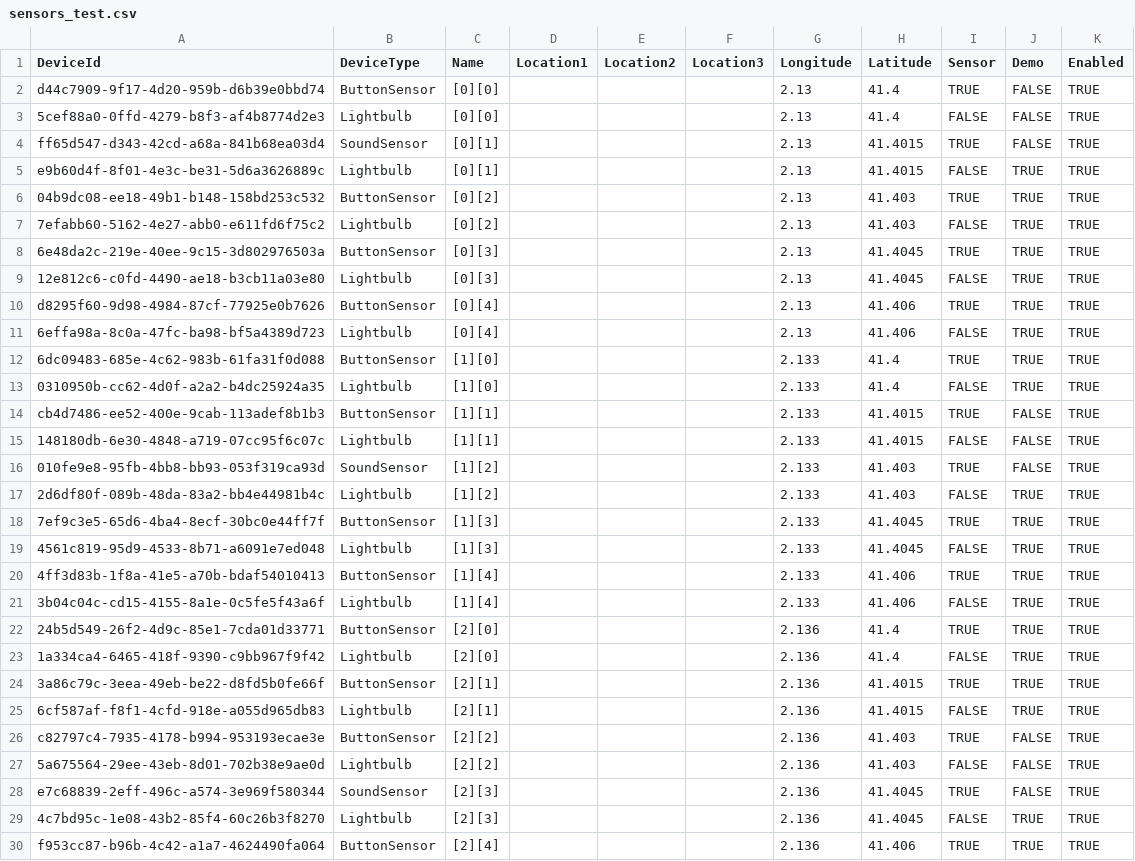
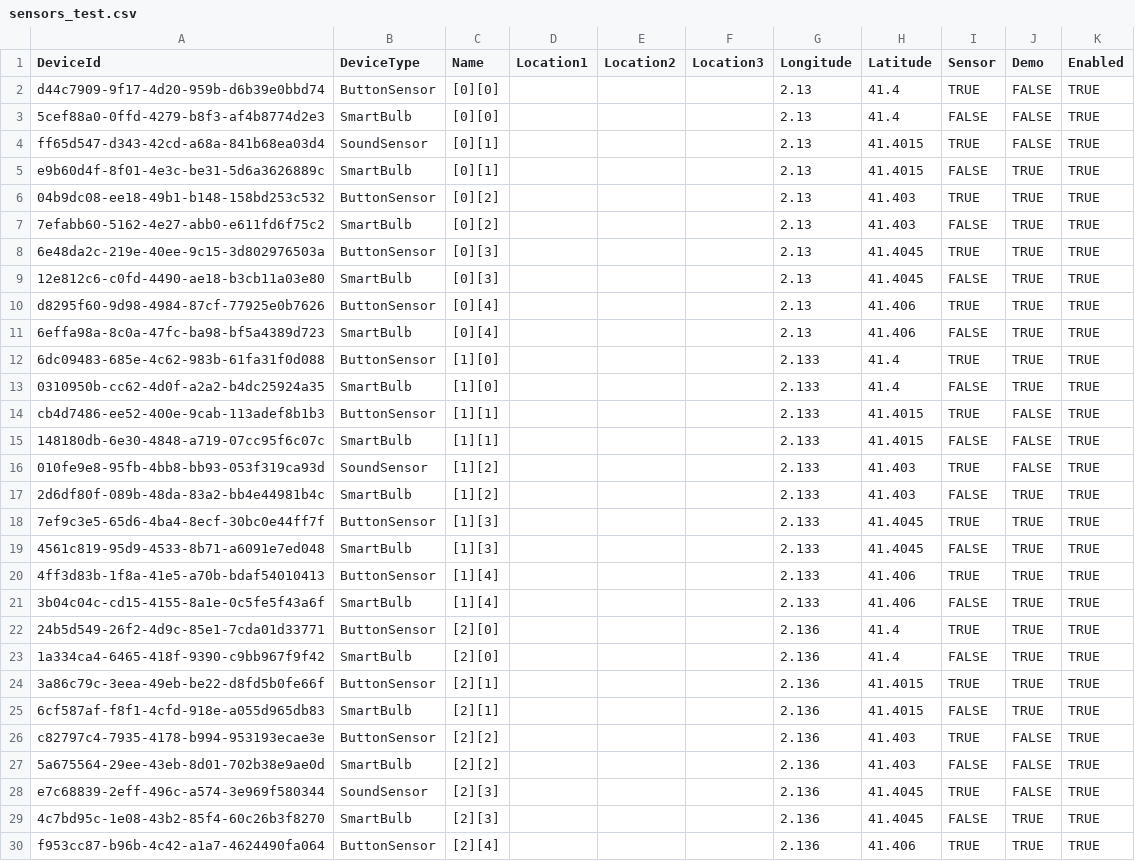
Before and after one commit to litebulb/ProjectEdison, a CSV file: Edison.Devices/Edison.Simulators.Sensors/Resources/sensors_test.csv, drawn as a sheet; only a part is shown; the diff covers the shown part only.

```diff
--- a/Edison.Devices/Edison.Simulators.Sensors/Resources/sensors_test.csv
+++ b/Edison.Devices/Edison.Simulators.Sensors/Resources/sensors_test.csv
@@ -2,29 +2,29 @@ DeviceId,DeviceType,Name,Location1,Location2,Location3,Longitude,Latitude,Sensor
 d44c7909-9f17-4d20-959b-d6b39e0bbd74,ButtonSensor,[0][0],,,,2.13,41.4,TRUE,FALSE,TRUE
-5cef88a0-0ffd-4279-b8f3-af4b8774d2e3,Lightbulb,[0][0],,,,2.13,41.4,FALSE,FALSE,TRUE
+5cef88a0-0ffd-4279-b8f3-af4b8774d2e3,SmartBulb,[0][0],,,,2.13,41.4,FALSE,FALSE,TRUE
 ff65d547-d343-42cd-a68a-841b68ea03d4,SoundSensor,[0][1],,,,2.13,41.4015,TRUE,FALSE,TRUE
-e9b60d4f-8f01-4e3c-be31-5d6a3626889c,Lightbulb,[0][1],,,,2.13,41.4015,FALSE,TRUE,TRUE
+e9b60d4f-8f01-4e3c-be31-5d6a3626889c,SmartBulb,[0][1],,,,2.13,41.4015,FALSE,TRUE,TRUE
 04b9dc08-ee18-49b1-b148-158bd253c532,ButtonSensor,[0][2],,,,2.13,41.403,TRUE,TRUE,TRUE
-7efabb60-5162-4e27-abb0-e611fd6f75c2,Lightbulb,[0][2],,,,2.13,41.403,FALSE,TRUE,TRUE
+7efabb60-5162-4e27-abb0-e611fd6f75c2,SmartBulb,[0][2],,,,2.13,41.403,FALSE,TRUE,TRUE
 6e48da2c-219e-40ee-9c15-3d802976503a,ButtonSensor,[0][3],,,,2.13,41.4045,TRUE,TRUE,TRUE
-12e812c6-c0fd-4490-ae18-b3cb11a03e80,Lightbulb,[0][3],,,,2.13,41.4045,FALSE,TRUE,TRUE
+12e812c6-c0fd-4490-ae18-b3cb11a03e80,SmartBulb,[0][3],,,,2.13,41.4045,FALSE,TRUE,TRUE
 d8295f60-9d98-4984-87cf-77925e0b7626,ButtonSensor,[0][4],,,,2.13,41.406,TRUE,TRUE,TRUE
-6effa98a-8c0a-47fc-ba98-bf5a4389d723,Lightbulb,[0][4],,,,2.13,41.406,FALSE,TRUE,TRUE
+6effa98a-8c0a-47fc-ba98-bf5a4389d723,SmartBulb,[0][4],,,,2.13,41.406,FALSE,TRUE,TRUE
 6dc09483-685e-4c62-983b-61fa31f0d088,ButtonSensor,[1][0],,,,2.133,41.4,TRUE,TRUE,TRUE
-0310950b-cc62-4d0f-a2a2-b4dc25924a35,Lightbulb,[1][0],,,,2.133,41.4,FALSE,TRUE,TRUE
+0310950b-cc62-4d0f-a2a2-b4dc25924a35,SmartBulb,[1][0],,,,2.133,41.4,FALSE,TRUE,TRUE
 cb4d7486-ee52-400e-9cab-113adef8b1b3,ButtonSensor,[1][1],,,,2.133,41.4015,TRUE,FALSE,TRUE
-148180db-6e30-4848-a719-07cc95f6c07c,Lightbulb,[1][1],,,,2.133,41.4015,FALSE,FALSE,TRUE
+148180db-6e30-4848-a719-07cc95f6c07c,SmartBulb,[1][1],,,,2.133,41.4015,FALSE,FALSE,TRUE
 010fe9e8-95fb-4bb8-bb93-053f319ca93d,SoundSensor,[1][2],,,,2.133,41.403,TRUE,FALSE,TRUE
-2d6df80f-089b-48da-83a2-bb4e44981b4c,Lightbulb,[1][2],,,,2.133,41.403,FALSE,TRUE,TRUE
+2d6df80f-089b-48da-83a2-bb4e44981b4c,SmartBulb,[1][2],,,,2.133,41.403,FALSE,TRUE,TRUE
 7ef9c3e5-65d6-4ba4-8ecf-30bc0e44ff7f,ButtonSensor,[1][3],,,,2.133,41.4045,TRUE,TRUE,TRUE
-4561c819-95d9-4533-8b71-a6091e7ed048,Lightbulb,[1][3],,,,2.133,41.4045,FALSE,TRUE,TRUE
+4561c819-95d9-4533-8b71-a6091e7ed048,SmartBulb,[1][3],,,,2.133,41.4045,FALSE,TRUE,TRUE
 4ff3d83b-1f8a-41e5-a70b-bdaf54010413,ButtonSensor,[1][4],,,,2.133,41.406,TRUE,TRUE,TRUE
-3b04c04c-cd15-4155-8a1e-0c5fe5f43a6f,Lightbulb,[1][4],,,,2.133,41.406,FALSE,TRUE,TRUE
+3b04c04c-cd15-4155-8a1e-0c5fe5f43a6f,SmartBulb,[1][4],,,,2.133,41.406,FALSE,TRUE,TRUE
 24b5d549-26f2-4d9c-85e1-7cda01d33771,ButtonSensor,[2][0],,,,2.136,41.4,TRUE,TRUE,TRUE
-1a334ca4-6465-418f-9390-c9bb967f9f42,Lightbulb,[2][0],,,,2.136,41.4,FALSE,TRUE,TRUE
+1a334ca4-6465-418f-9390-c9bb967f9f42,SmartBulb,[2][0],,,,2.136,41.4,FALSE,TRUE,TRUE
 3a86c79c-3eea-49eb-be22-d8fd5b0fe66f,ButtonSensor,[2][1],,,,2.136,41.4015,TRUE,TRUE,TRUE
-6cf587af-f8f1-4cfd-918e-a055d965db83,Lightbulb,[2][1],,,,2.136,41.4015,FALSE,TRUE,TRUE
+6cf587af-f8f1-4cfd-918e-a055d965db83,SmartBulb,[2][1],,,,2.136,41.4015,FALSE,TRUE,TRUE
 c82797c4-7935-4178-b994-953193ecae3e,ButtonSensor,[2][2],,,,2.136,41.403,TRUE,FALSE,TRUE
-5a675564-29ee-43eb-8d01-702b38e9ae0d,Lightbulb,[2][2],,,,2.136,41.403,FALSE,FALSE,TRUE
+5a675564-29ee-43eb-8d01-702b38e9ae0d,SmartBulb,[2][2],,,,2.136,41.403,FALSE,FALSE,TRUE
 e7c68839-2eff-496c-a574-3e969f580344,SoundSensor,[2][3],,,,2.136,41.4045,TRUE,FALSE,TRUE
-4c7bd95c-1e08-43b2-85f4-60c26b3f8270,Lightbulb,[2][3],,,,2.136,41.4045,FALSE,TRUE,TRUE
+4c7bd95c-1e08-43b2-85f4-60c26b3f8270,SmartBulb,[2][3],,,,2.136,41.4045,FALSE,TRUE,TRUE
 f953cc87-b96b-4c42-a1a7-4624490fa064,ButtonSensor,[2][4],,,,2.136,41.406,TRUE,TRUE,TRUE
```
Also changed, not shown: 41 edited cells elsewhere in this file, Edison.Devices/Edison.Simulators.Sensors/Resources/sensors.csv, Edison.Devices/Edison.Simulators.Sensors/Resources/sensors_barcelona.csv, 24 other files.
